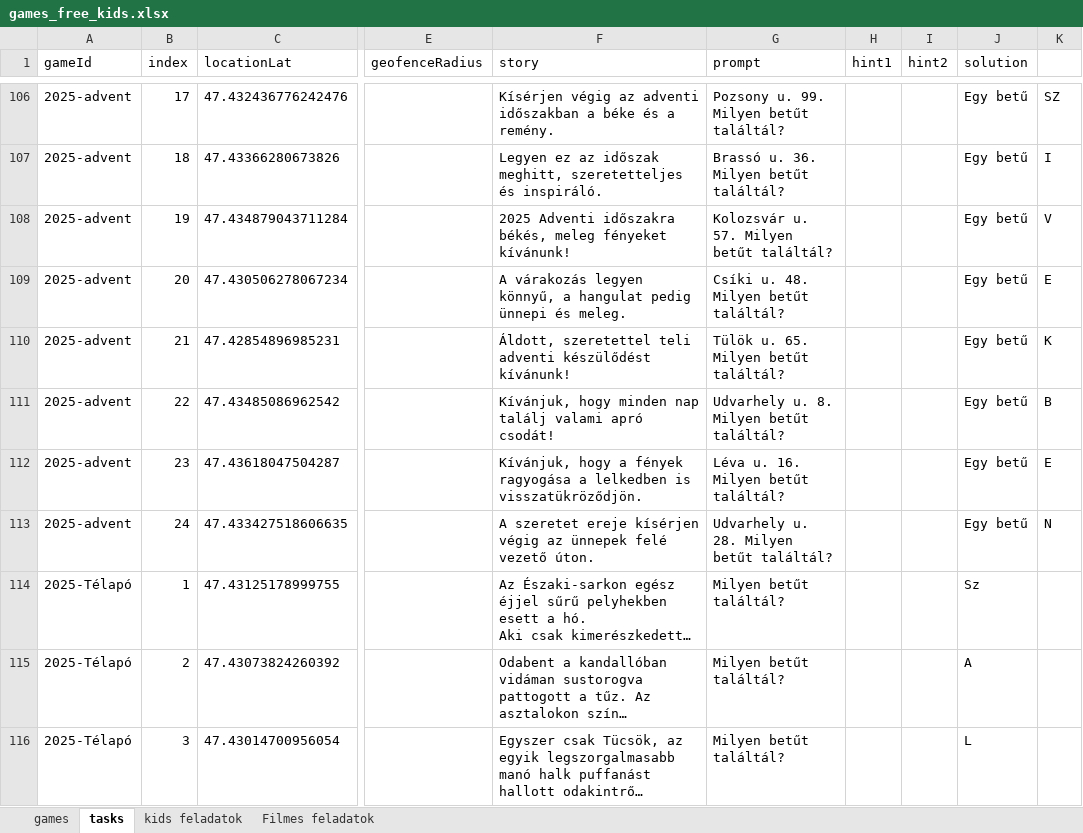
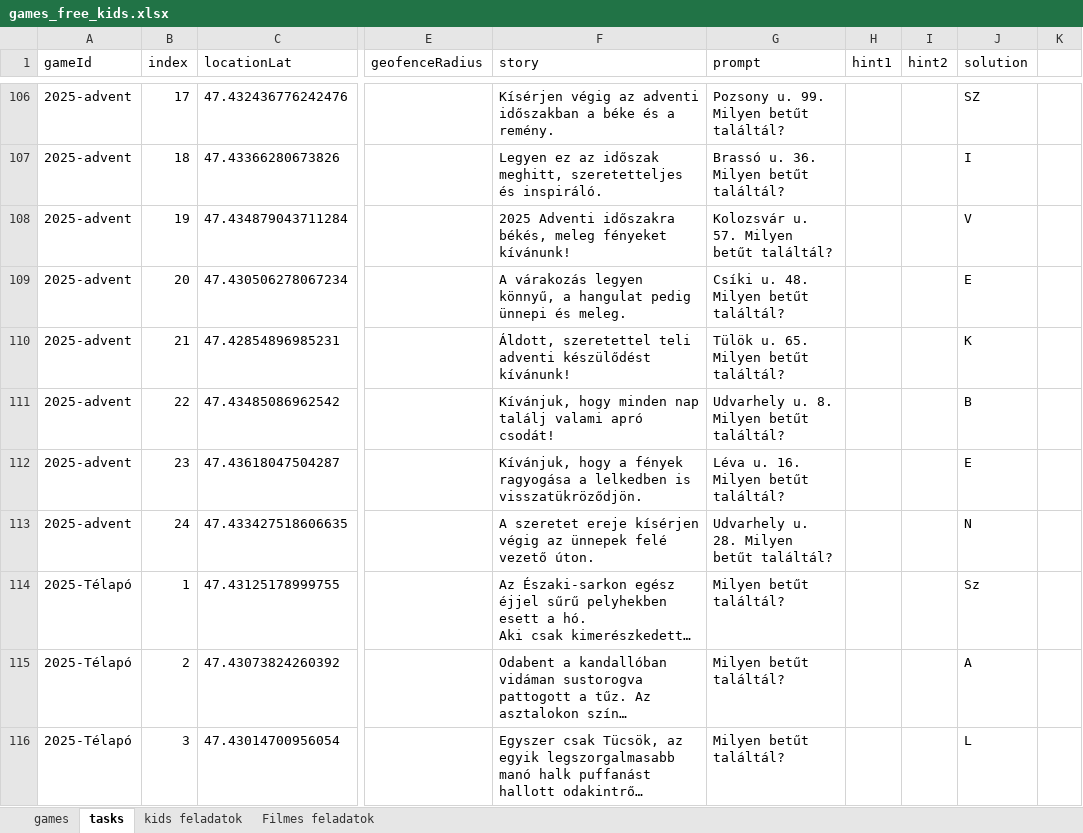
Before and after one commit to MystiGo-hu/MystiGo, an Excel workbook: games/games_free_kids.xlsx, sheet tasks, drawn as a sheet; only a part is shown, gaps mark what is left out; long unchanged cells end in …; values as stored, in another font and other column widths than the file's, no borders; the diff covers the shown part only; the diff names each change by its address in the sheet, - before the commit and + after, or states it on an @@ line.

```diff
--- a/games/games_free_kids.xlsx (sheet tasks)
+++ b/games/games_free_kids.xlsx (sheet tasks)
-J106 (solution): Egy betű
+J106 (solution): SZ
-K106: SZ
+K106: (empty)
-J107 (solution): Egy betű
+J107 (solution): I
-K107: I
+K107: (empty)
-J108 (solution): Egy betű
+J108 (solution): V
-K108: V
+K108: (empty)
-J109 (solution): Egy betű
+J109 (solution): E
-K109: E
+K109: (empty)
-J110 (solution): Egy betű
+J110 (solution): K
-K110: K
+K110: (empty)
-J111 (solution): Egy betű
+J111 (solution): B
-K111: B
+K111: (empty)
-J112 (solution): Egy betű
+J112 (solution): E
-K112: E
+K112: (empty)
-J113 (solution): Egy betű
+J113 (solution): N
-K113: N
+K113: (empty)
```
Also changed, not shown: 32 edited cells elsewhere in this sheet.
